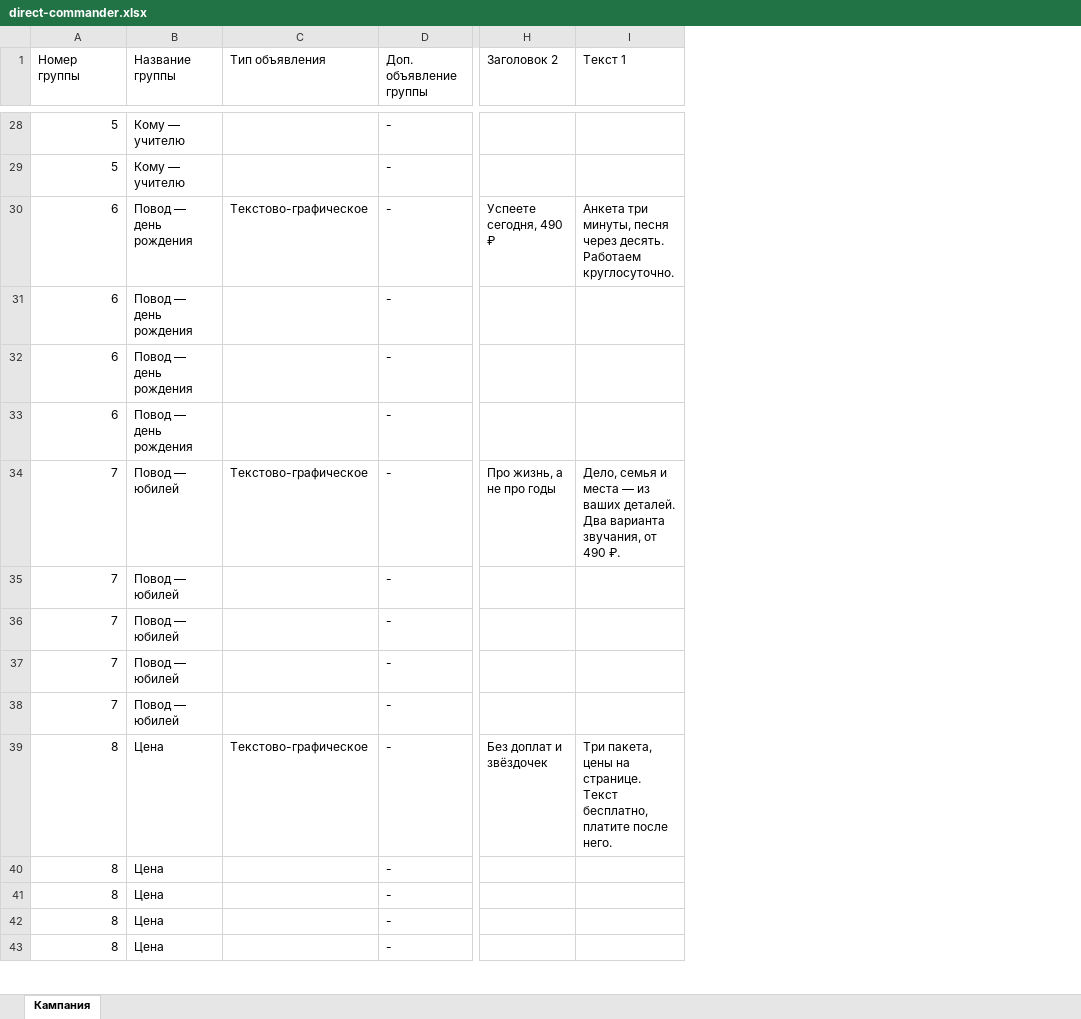
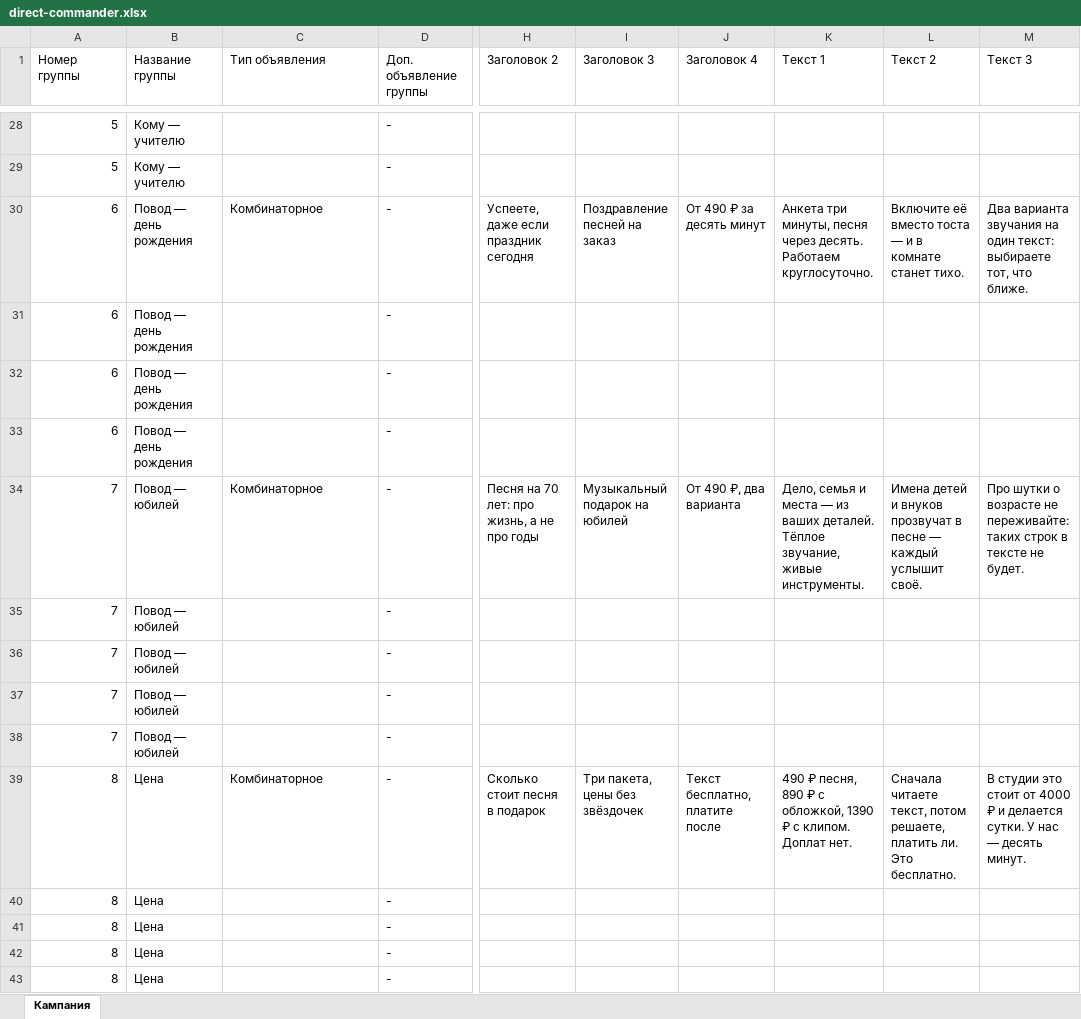
Before and after one commit to Aklex1/grandauto, an Excel workbook: docs/direct/direct-commander.xlsx, sheet Кампания, drawn as a sheet; only a part is shown, gaps mark what is left out; values as stored, in another font and other column widths than the file's, no borders; addresses are those after the commit; the diff covers the shown part only; the diff names each change by its address in the sheet, - before the commit and + after, or states it on an @@ line.

```diff
--- a/docs/direct/direct-commander.xlsx (sheet Кампания)
+++ b/docs/direct/direct-commander.xlsx (sheet Кампания)
+column I (Заголовок 3), rows 30-39: Поздравление песней на заказ |  |  |  | Музыкальный подарок на юбилей |  |  |  |  | Три пакета, цены без звёздочек
+column J (Заголовок 4), rows 30-39: От 490 ₽ за десять минут |  |  |  | От 490 ₽, два варианта |  |  |  |  | Текст бесплатно, платите после
+column L (Текст 2), rows 30-39: Включите её вместо тоста — и в комнате станет тихо. |  |  |  | Имена детей и внуков прозвучат в песне — каждый услышит своё. |  |  |  |  | Сначала читаете текст, потом решаете, платить ли. Это бесплатно.
+column M (Текст 3), rows 30-39: Два варианта звучания на один текст: выбираете тот, что ближе. |  |  |  | Про шутки о возрасте не переживайте: таких строк в тексте не будет. |  |  |  |  | В студии это стоит от 4000 ₽ и делается сутки. У нас — десять минут.
-C30 (Тип объявления): Текстово-графическое
+C30 (Тип объявления): Комбинаторное
-H30 (Заголовок 2): Успеете сегодня, 490 ₽
+H30 (Заголовок 2): Успеете, даже если праздник сегодня
-C34 (Тип объявления): Текстово-графическое
+C34 (Тип объявления): Комбинаторное
-H34 (Заголовок 2): Про жизнь, а не про годы
+H34 (Заголовок 2): Песня на 70 лет: про жизнь, а не про годы
-K34 (Текст 1): …ваших деталей. Два варианта звучания, от 490 ₽.
+K34 (Текст 1): …ваших деталей. Тёплое звучание, живые инструменты.
-C39 (Тип объявления): Текстово-графическое
+C39 (Тип объявления): Комбинаторное
-H39 (Заголовок 2): Без доплат и звёздочек
+H39 (Заголовок 2): Сколько стоит песня в подарок
-K39 (Текст 1): Три пакета, цены на странице. Текст бесплатно, платите после него.
+K39 (Текст 1): 490 ₽ песня, 890 ₽ с обложкой, 1390 ₽ с клипом. Доплат нет.
```
Also changed, not shown: 19 edited cells elsewhere in this sheet, 2 other files.
